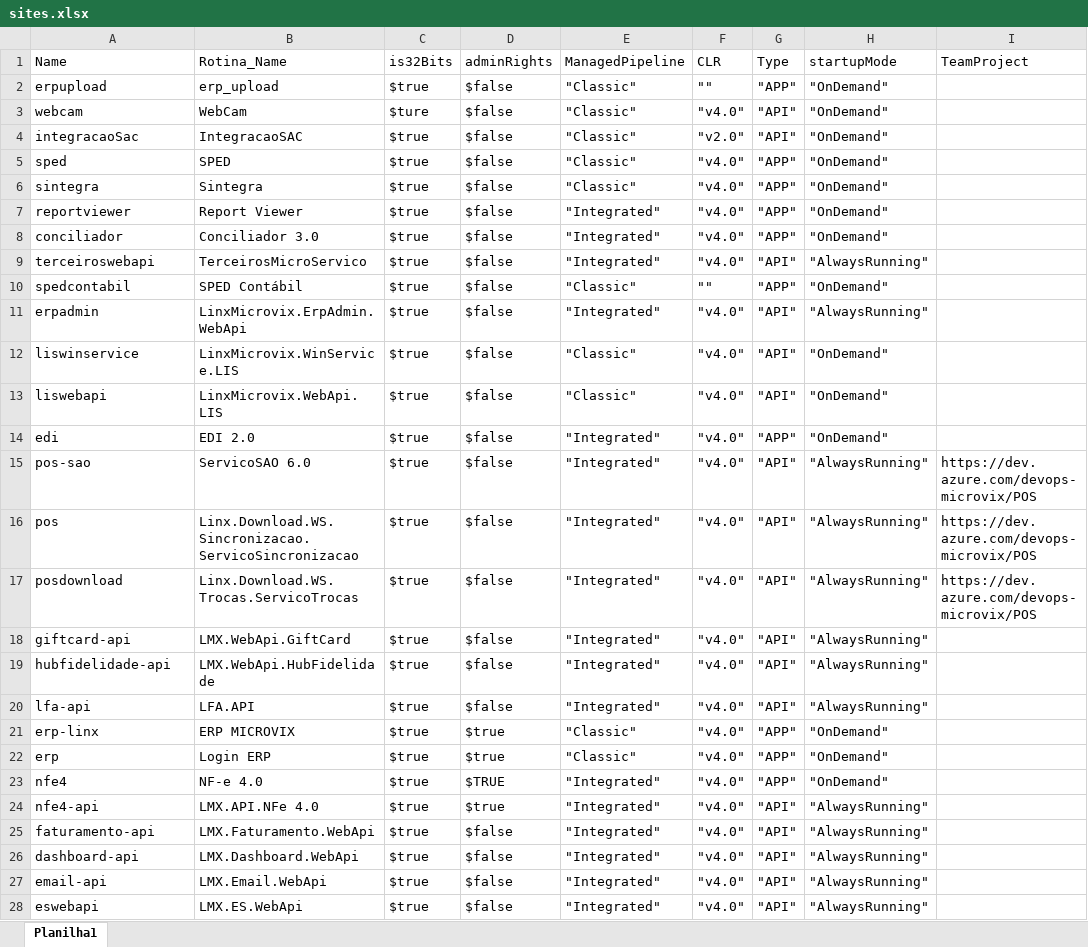
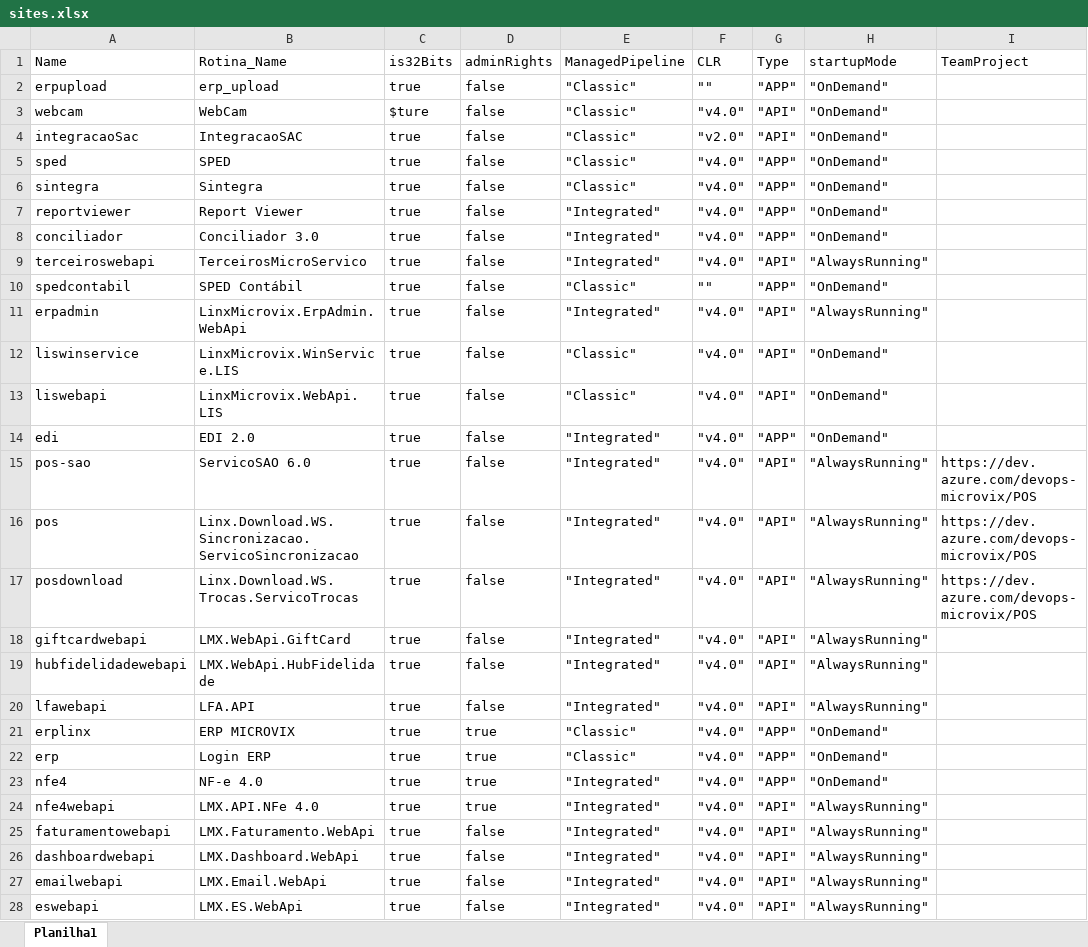
Before and after one commit to pablosilva1990/Packer, an Excel workbook: DynamicIIS/sites.xlsx, sheet Planilha1, drawn as a sheet; only a part is shown; values as stored, in another font and other column widths than the file's, no borders; the diff covers the shown part only; the diff names each change by its address in the sheet, - before the commit and + after, or states it on an @@ line.

```diff
--- a/DynamicIIS/sites.xlsx (sheet Planilha1)
+++ b/DynamicIIS/sites.xlsx (sheet Planilha1)
-C2 (is32Bits): $true
+C2 (is32Bits): true
-D2:D20 (adminRights): $false
+D2:D20 (adminRights): false
-C4:C28 (is32Bits): $true
+C4:C28 (is32Bits): true
-A18 (Name): giftcard-api
+A18 (Name): giftcardwebapi
-A19 (Name): hubfidelidade-api
+A19 (Name): hubfidelidadewebapi
-A20 (Name): lfa-api
+A20 (Name): lfawebapi
-A21 (Name): erp-linx
+A21 (Name): erplinx
-D21:D22 (adminRights): $true
+D21:D22 (adminRights): true
-D23 (adminRights): $TRUE
+D23 (adminRights): true
-A24 (Name): nfe4-api
+A24 (Name): nfe4webapi
-D24 (adminRights): $true
+D24 (adminRights): true
-A25 (Name): faturamento-api
+A25 (Name): faturamentowebapi
-D25:D28 (adminRights): $false
+D25:D28 (adminRights): false
-A26 (Name): dashboard-api
+A26 (Name): dashboardwebapi
-A27 (Name): email-api
+A27 (Name): emailwebapi
```
Also changed, not shown: 1 added row and 55 edited cells elsewhere in this sheet, 2 other files.
